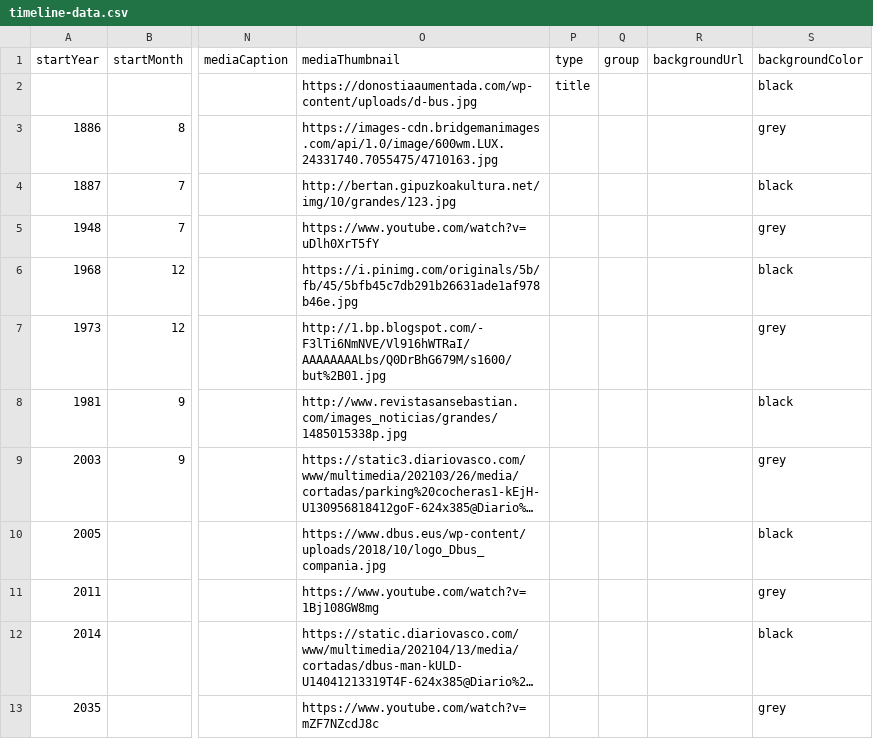
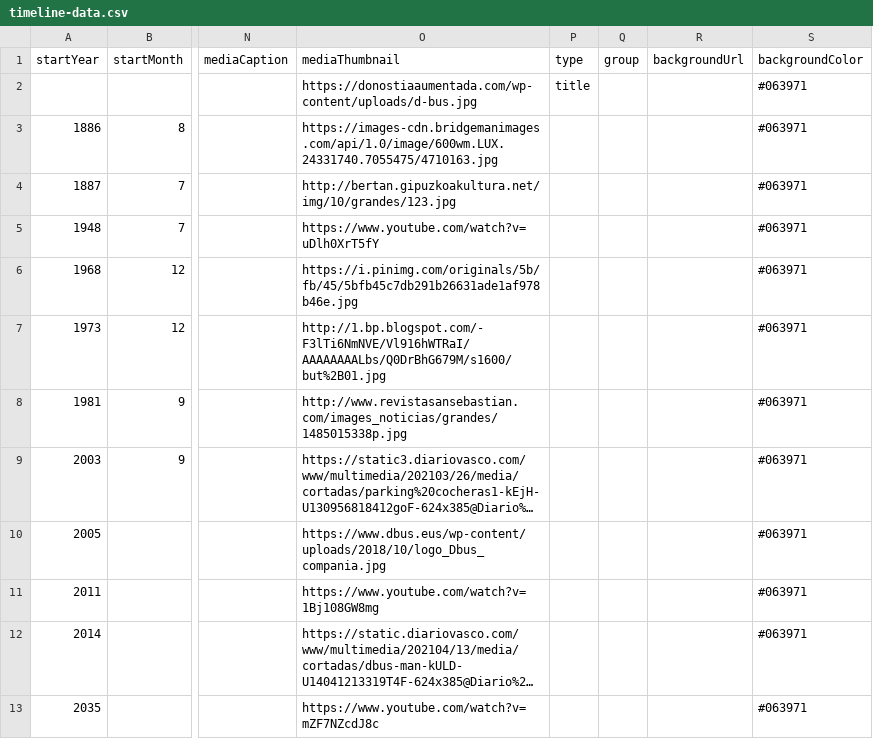
Before and after one commit to gaetan38/PWEB22-cronologia, a CSV file: docs/grupo2/timeline-data.csv, drawn as a sheet; only a part is shown, gaps mark what is left out; long unchanged cells end in …; the diff names each change by its address in the sheet, - before the commit and + after, or states it on an @@ line.

Commit message:
Update timeline-data.csv

```diff
--- a/docs/grupo2/timeline-data.csv
+++ b/docs/grupo2/timeline-data.csv
-S2 (backgroundColor): black
+S2 (backgroundColor): #063971
-S3 (backgroundColor): grey
+S3 (backgroundColor): #063971
-S4 (backgroundColor): black
+S4 (backgroundColor): #063971
-S5 (backgroundColor): grey
+S5 (backgroundColor): #063971
-S6 (backgroundColor): black
+S6 (backgroundColor): #063971
-S7 (backgroundColor): grey
+S7 (backgroundColor): #063971
-S8 (backgroundColor): black
+S8 (backgroundColor): #063971
-S9 (backgroundColor): grey
+S9 (backgroundColor): #063971
-S10 (backgroundColor): black
+S10 (backgroundColor): #063971
-S11 (backgroundColor): grey
+S11 (backgroundColor): #063971
-S12 (backgroundColor): black
+S12 (backgroundColor): #063971
-S13 (backgroundColor): grey
+S13 (backgroundColor): #063971
```
